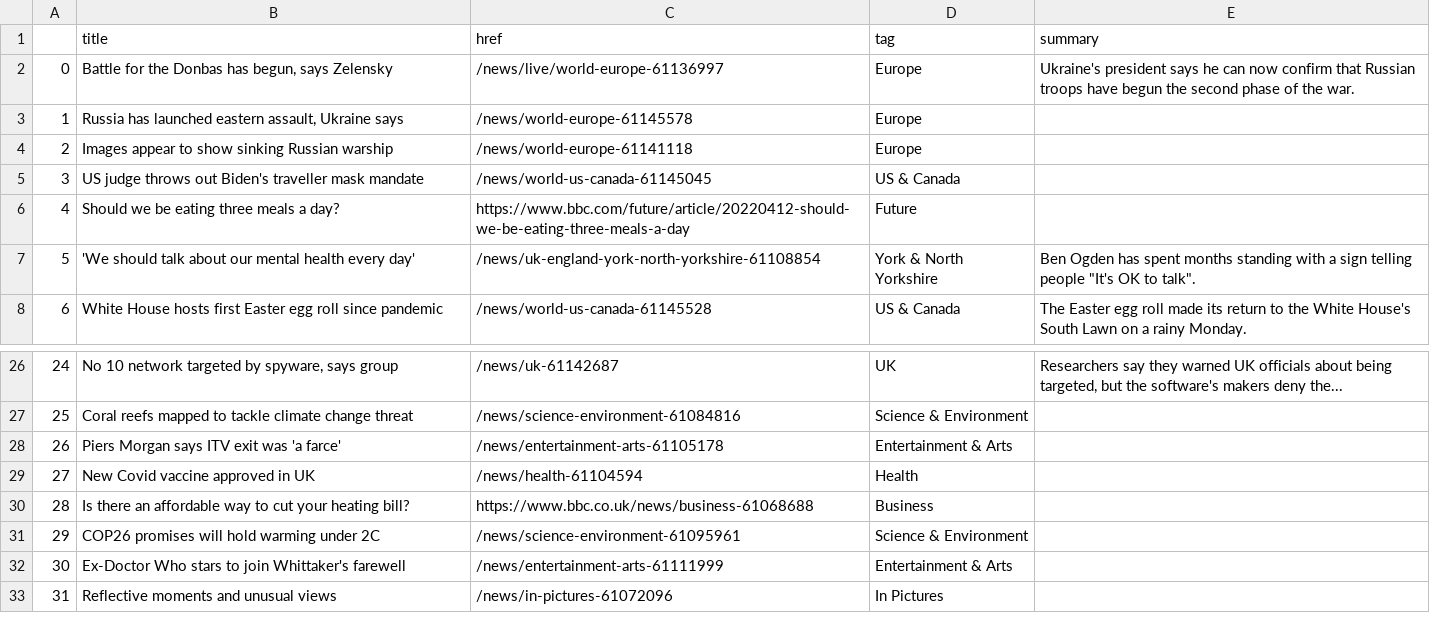
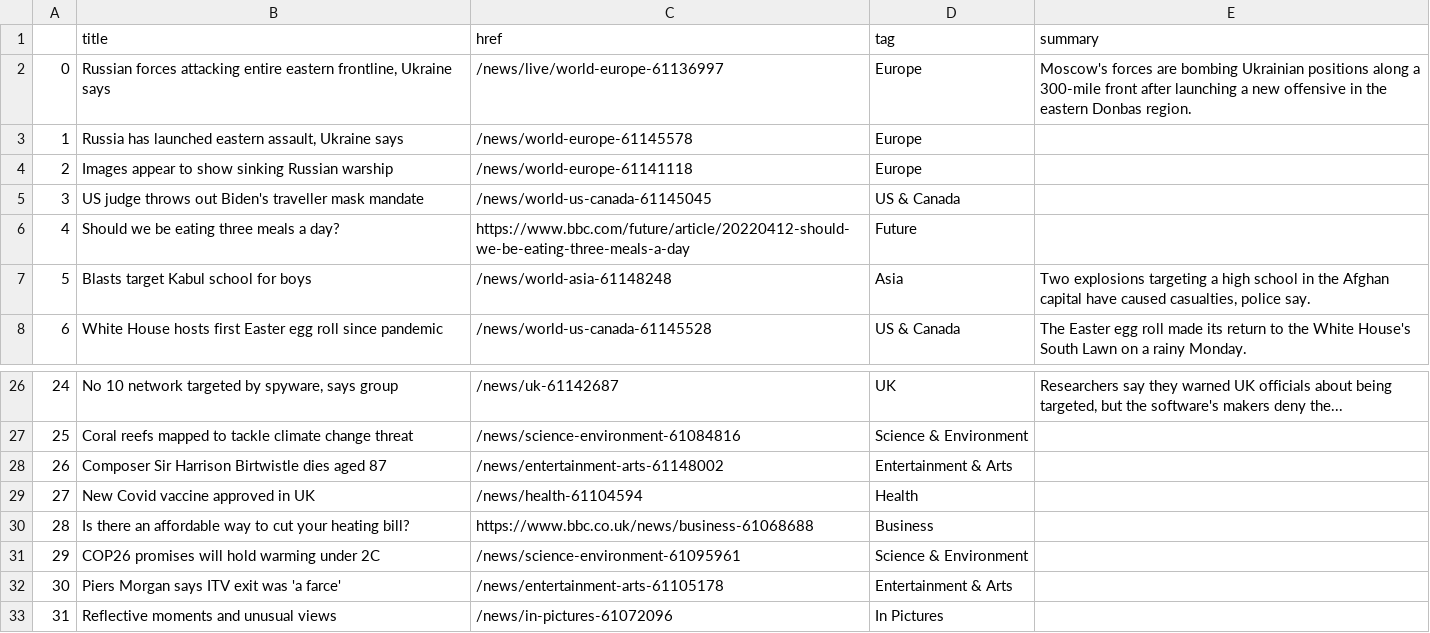
Before and after one commit to EMendy/Scraper_Info, a CSV file: bbc-headlines.csv, drawn as a sheet; only a part is shown, gaps mark what is left out.

```diff
--- a/bbc-headlines.csv
+++ b/bbc-headlines.csv
@@ -1,3 +1,3 @@
 ,title,href,tag,summary
-0,"Battle for the Donbas has begun, says Zelensky",/news/live/world-europe-61136997,Europe,Ukraine's president says he can now confirm that Russian troops have begun the second phase of the war.
+0,"Russian forces attacking entire eastern frontline, Ukraine says",/news/live/world-europe-61136997,Europe,Moscow's forces are bombing Ukrainian positions along a 300-mile front after launching a new offensive in the eastern Donbas region.
 1,"Russia has launched eastern assault, Ukraine says",/news/world-europe-61145578,Europe,
@@ -6,3 +6,3 @@
 4,Should we be eating three meals a day?,https://www.bbc.com/future/article/20220412-should-we-be-eating-three-meals-a-day,Future,
-5,'We should talk about our mental health every day',/news/uk-england-york-north-yorkshire-61108854,York & North Yorkshire,"Ben Ogden has spent months standing with a sign telling people ""It's OK to talk""."
+5,Blasts target Kabul school for boys,/news/world-asia-61148248,Asia,"Two explosions targeting a high school in the Afghan capital have caused casualties, police say."
 6,White House hosts first Easter egg roll since pandemic,/news/world-us-canada-61145528,US & Canada,The Easter egg roll made its return to the White House's South Lawn on a rainy Monday.
@@ -27,3 +27,3 @@
 25,Coral reefs mapped to tackle climate change threat,/news/science-environment-61084816,Science & Environment,
-26,Piers Morgan says ITV exit was 'a farce',/news/entertainment-arts-61105178,Entertainment & Arts,
+26,Composer Sir Harrison Birtwistle dies aged 87,/news/entertainment-arts-61148002,Entertainment & Arts,
 27,New Covid vaccine approved in UK,/news/health-61104594,Health,
@@ -31,3 +31,3 @@
 29,COP26 promises will hold warming under 2C,/news/science-environment-61095961,Science & Environment,
-30,Ex-Doctor Who stars to join Whittaker's farewell,/news/entertainment-arts-61111999,Entertainment & Arts,
+30,Piers Morgan says ITV exit was 'a farce',/news/entertainment-arts-61105178,Entertainment & Arts,
 31,Reflective moments and unusual views,/news/in-pictures-61072096,In Pictures,
```
